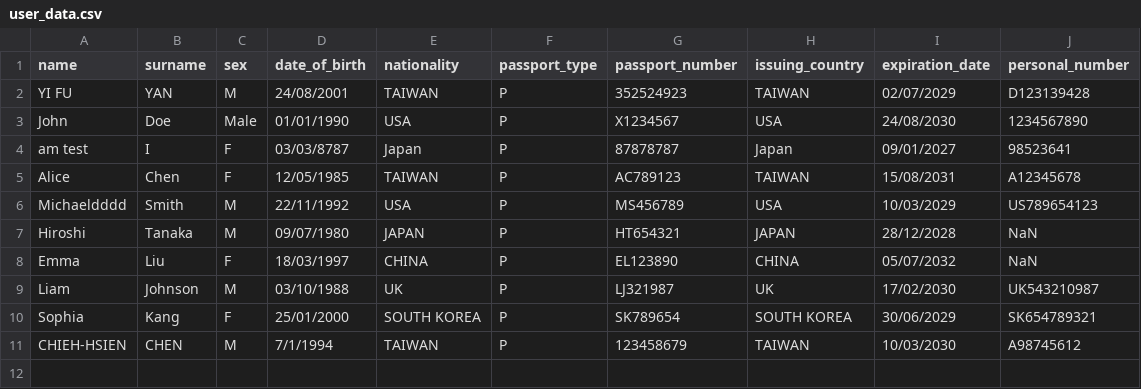
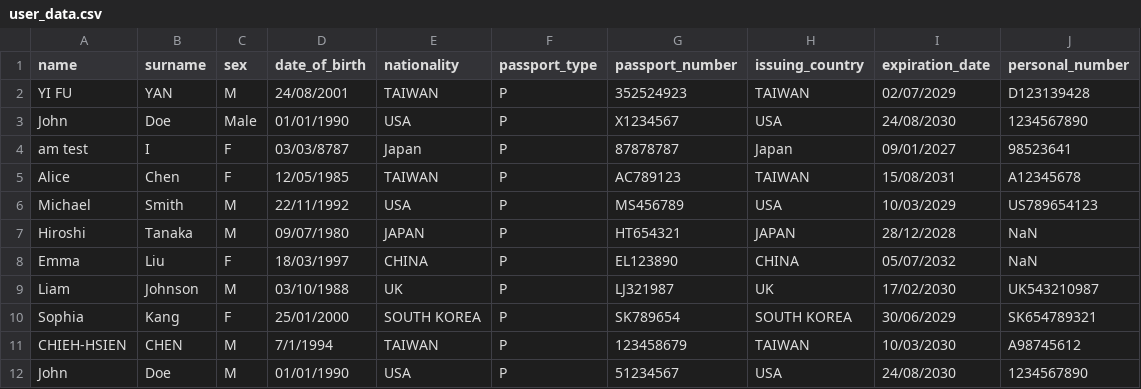
Before and after one commit to bofrankbo/Passport_Text_Reconize, a CSV file: data/user_data.csv, drawn as a sheet.

```diff
--- a/data/user_data.csv
+++ b/data/user_data.csv
@@ -5,3 +5,3 @@ am test,I,F,03/03/8787,Japan,P,87878787,Japan,09/01/2027,98523641
 Alice,Chen,F,12/05/1985,TAIWAN,P,AC789123,TAIWAN,15/08/2031,A12345678
-Michaeldddd,Smith,M,22/11/1992,USA,P,MS456789,USA,10/03/2029,US789654123
+Michael,Smith,M,22/11/1992,USA,P,MS456789,USA,10/03/2029,US789654123
 Hiroshi,Tanaka,M,09/07/1980,JAPAN,P,HT654321,JAPAN,28/12/2028,NaN
@@ -11 +11,2 @@ Sophia,Kang,F,25/01/2000,SOUTH KOREA,P,SK789654,SOUTH KOREA,30/06/2029,SK6547893
 CHIEH-HSIEN,CHEN,M,7/1/1994,TAIWAN,P,123458679,TAIWAN,10/03/2030,A98745612
+John,Doe,M,01/01/1990,USA,P,51234567,USA,24/08/2030,1234567890
```
Also changed, not shown: data/trip_data.csv, 3 other files.
